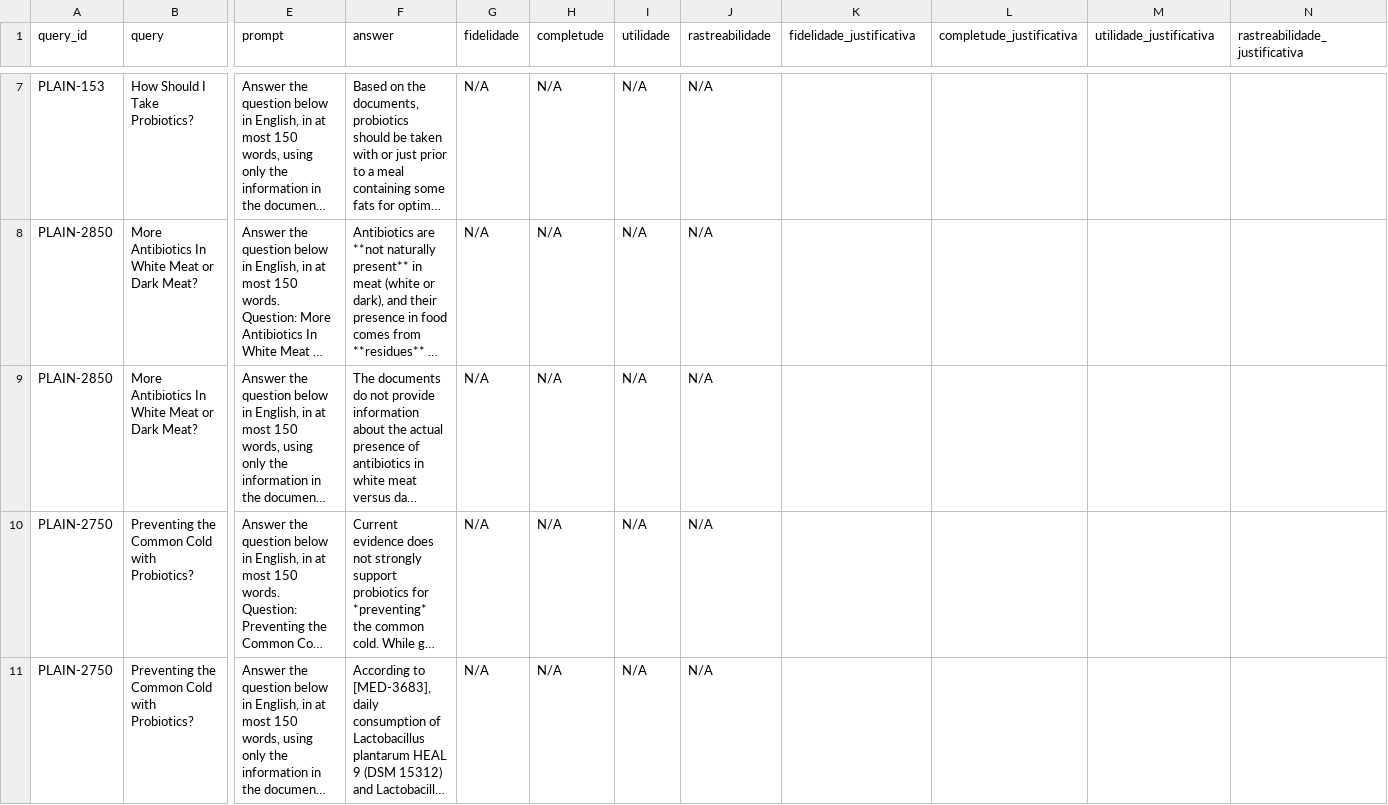
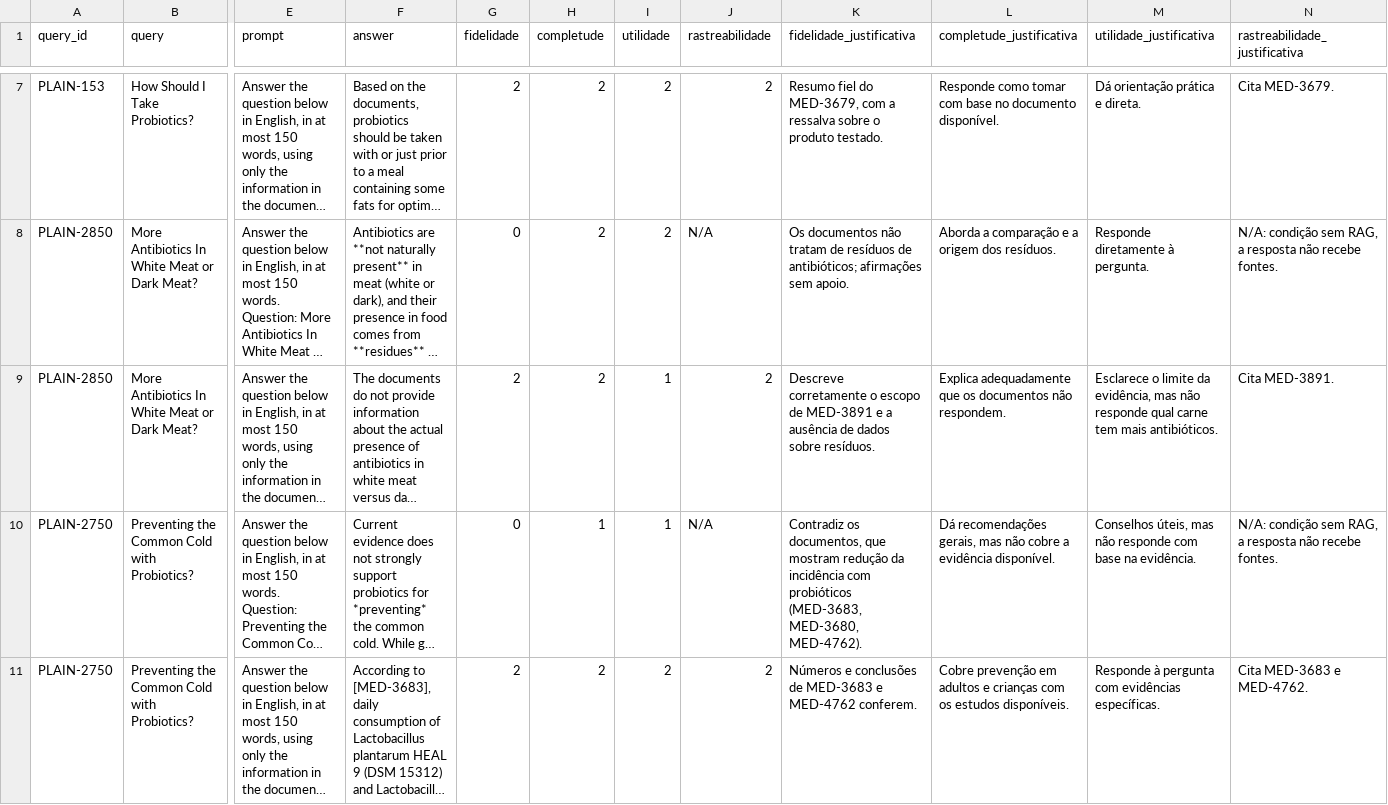
Before and after one commit to clr-cera/information-retrieval, a CSV file: result/tp2/rag_experiment.csv, drawn as a sheet; only a part is shown, gaps mark what is left out; long unchanged cells end in …; the diff covers the shown part only; the diff names each change by its address in the sheet, - before the commit and + after, or states it on an @@ line.

```diff
--- a/result/tp2/rag_experiment.csv
+++ b/result/tp2/rag_experiment.csv
-G7 (fidelidade): N/A
+G7 (fidelidade): 2
-H7:H9 (completude): N/A
+H7:H9 (completude): 2
-I7:I8 (utilidade): N/A
+I7:I8 (utilidade): 2
-J7 (rastreabilidade): N/A
+J7 (rastreabilidade): 2
-K7 (fidelidade_justificativa): (empty)
+K7 (fidelidade_justificativa): Resumo fiel do MED-3679, com a ressalva sobre o produto testado.
-L7 (completude_justificativa): (empty)
+L7 (completude_justificativa): Responde como tomar com base no documento disponível.
-M7 (utilidade_justificativa): (empty)
+M7 (utilidade_justificativa): Dá orientação prática e direta.
-N7 (rastreabilidade_justificativa): (empty)
+N7 (rastreabilidade_justificativa): Cita MED-3679.
-G8 (fidelidade): N/A
+G8 (fidelidade): 0
-K8 (fidelidade_justificativa): (empty)
+K8 (fidelidade_justificativa): Os documentos não tratam de resíduos de antibióticos; afirmações sem apoio.
-L8 (completude_justificativa): (empty)
+L8 (completude_justificativa): Aborda a comparação e a origem dos resíduos.
-M8 (utilidade_justificativa): (empty)
+M8 (utilidade_justificativa): Responde diretamente à pergunta.
-N8 (rastreabilidade_justificativa): (empty)
+N8 (rastreabilidade_justificativa): N/A: condição sem RAG, a resposta não recebe fontes.
-G9 (fidelidade): N/A
+G9 (fidelidade): 2
-I9:I10 (utilidade): N/A
+I9:I10 (utilidade): 1
-J9 (rastreabilidade): N/A
+J9 (rastreabilidade): 2
-K9 (fidelidade_justificativa): (empty)
+K9 (fidelidade_justificativa): Descreve corretamente o escopo de MED-3891 e a ausência de dados sobre resíduos.
-L9 (completude_justificativa): (empty)
+L9 (completude_justificativa): Explica adequadamente que os documentos não respondem.
-M9 (utilidade_justificativa): (empty)
+M9 (utilidade_justificativa): Esclarece o limite da evidência, mas não responde qual carne tem mais antibióticos.
-N9 (rastreabilidade_justificativa): (empty)
+N9 (rastreabilidade_justificativa): Cita MED-3891.
-G10 (fidelidade): N/A
+G10 (fidelidade): 0
-H10 (completude): N/A
+H10 (completude): 1
-K10 (fidelidade_justificativa): (empty)
+K10 (fidelidade_justificativa): Contradiz os documentos, que mostram redução da incidência com probióticos (MED-3683, MED-3680, MED-4762).
-L10 (completude_justificativa): (empty)
+L10 (completude_justificativa): Dá recomendações gerais, mas não cobre a evidência disponível.
-M10 (utilidade_justificativa): (empty)
+M10 (utilidade_justificativa): Conselhos úteis, mas não responde com base na evidência.
-N10 (rastreabilidade_justificativa): (empty)
+N10 (rastreabilidade_justificativa): N/A: condição sem RAG, a resposta não recebe fontes.
-G11 (fidelidade): N/A
+G11 (fidelidade): 2
-H11 (completude): N/A
+H11 (completude): 2
-I11 (utilidade): N/A
+I11 (utilidade): 2
-J11 (rastreabilidade): N/A
+J11 (rastreabilidade): 2
-K11 (fidelidade_justificativa): (empty)
+K11 (fidelidade_justificativa): Números e conclusões de MED-3683 e MED-4762 conferem.
-L11 (completude_justificativa): (empty)
+L11 (completude_justificativa): Cobre prevenção em adultos e crianças com os estudos disponíveis.
-M11 (utilidade_justificativa): (empty)
+M11 (utilidade_justificativa): Responde à pergunta com evidências específicas.
-N11 (rastreabilidade_justificativa): (empty)
+N11 (rastreabilidade_justificativa): Cita MED-3683 e MED-4762.
```
Also changed, not shown: 112 edited cells elsewhere in this file, 42 other files.
